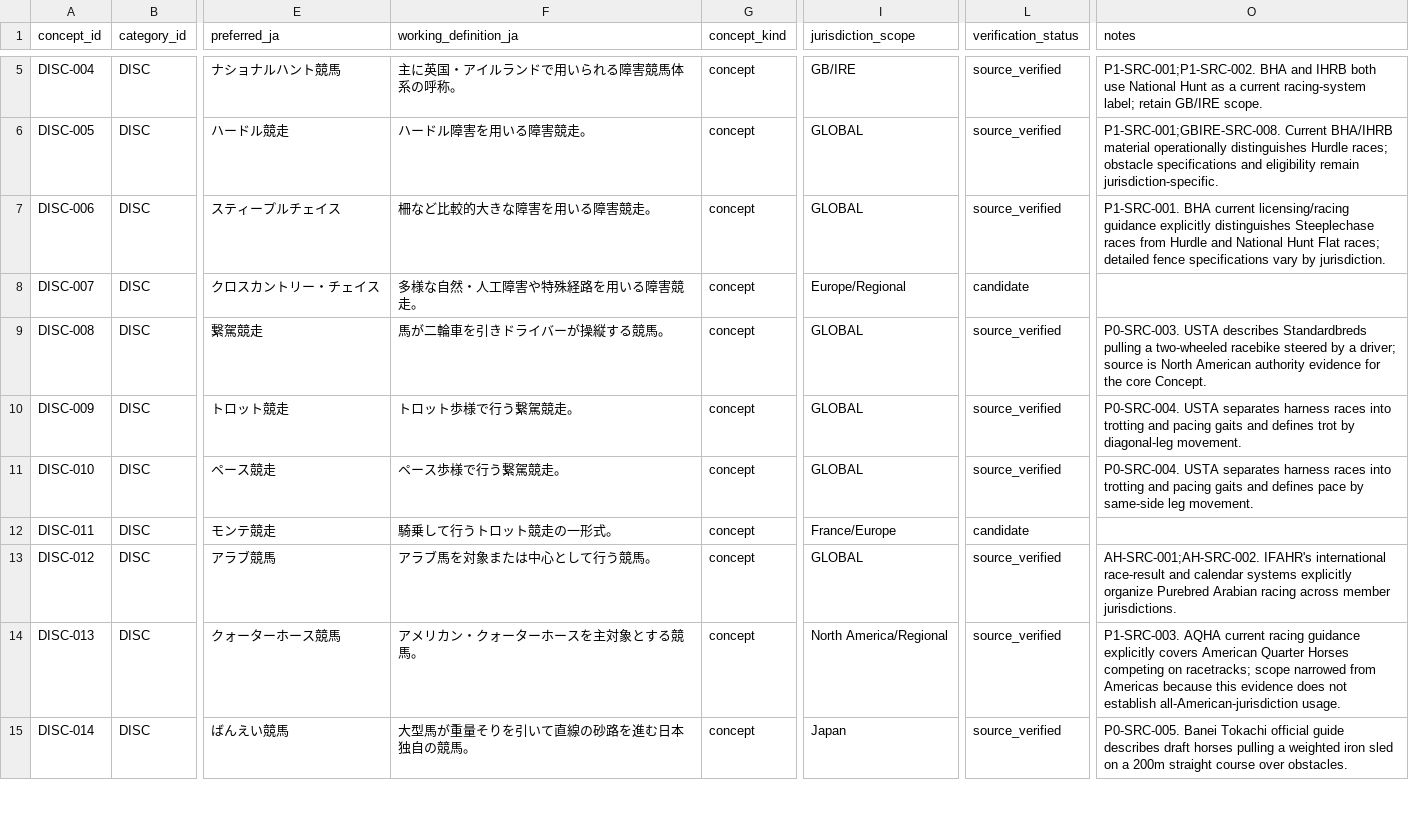
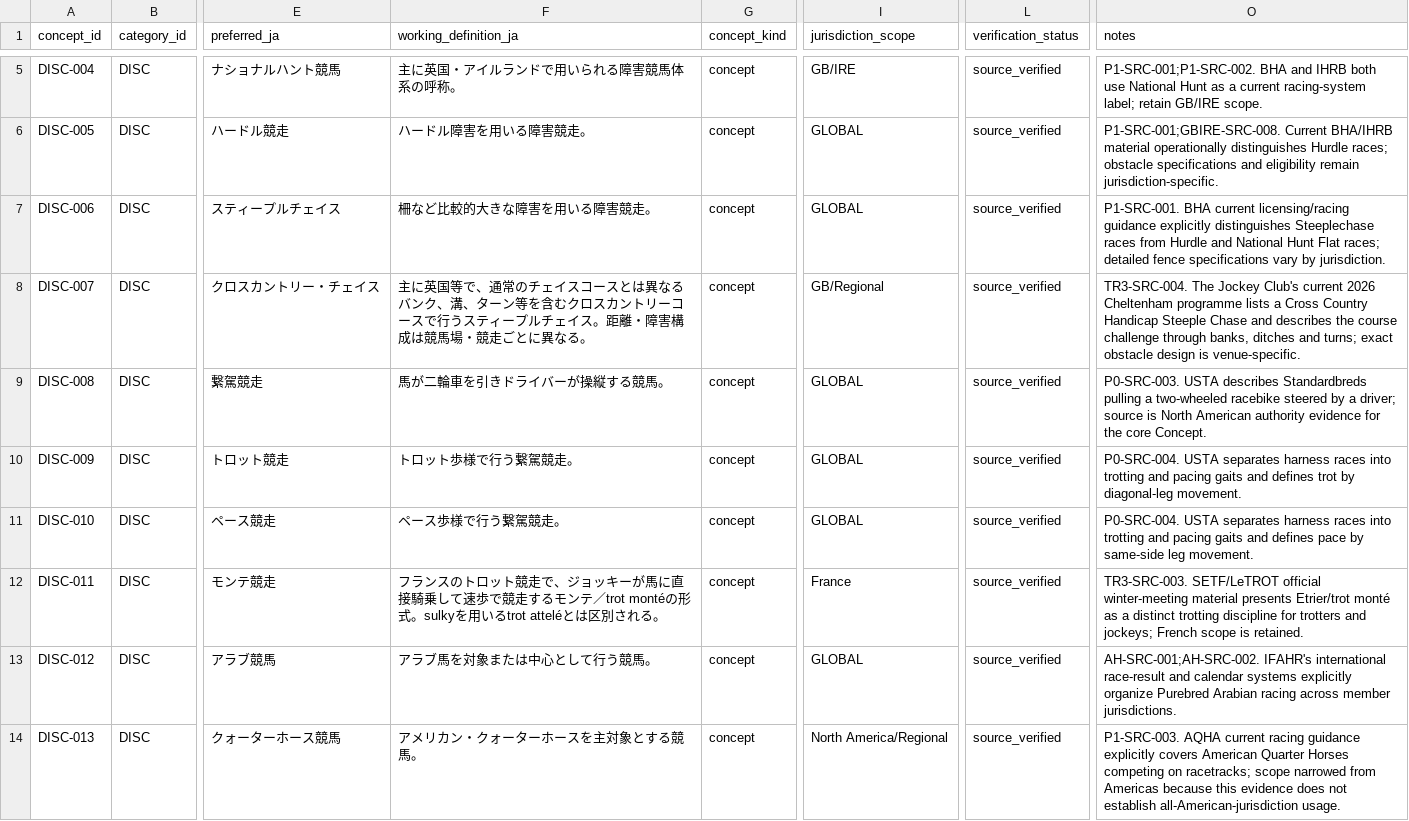
Before and after one commit to badjoke-lab/where-horses-run, a TSV file: data/glossary-master/concepts/01-disc.tsv, drawn as a sheet; only a part is shown, gaps mark what is left out; the shorter side is filled out with more unchanged rows; the diff covers the shown part only; the diff names each change by its address in the sheet, - before the commit and + after, or states it on an @@ line.

Commit message:
data: verify racing discipline residuals wave 3

```diff
--- a/data/glossary-master/concepts/01-disc.tsv
+++ b/data/glossary-master/concepts/01-disc.tsv
-F8 (working_definition_ja): 多様な自然・人工障害や特殊経路を用いる障害競走。
+F8 (working_definition_ja): 主に英国等で、通常のチェイスコースとは異なるバンク、溝、ターン等を含むクロスカントリーコースで行うスティープルチェイス。距離・障害構成は競馬場・競走ごとに異なる。
-I8 (jurisdiction_scope): Europe/Regional
+I8 (jurisdiction_scope): GB/Regional
-L8 (verification_status): candidate
+L8 (verification_status): source_verified
-O8 (notes): (empty)
+O8 (notes): TR3-SRC-004. The Jockey Club's current 2026 Cheltenham programme lists a Cross Country Handicap Steeple Chase and describes the course challenge through banks, ditches and turns; exact obstacle design is venue-specific.
-F12 (working_definition_ja): 騎乗して行うトロット競走の一形式。
+F12 (working_definition_ja): フランスのトロット競走で、ジョッキーが馬に直接騎乗して速歩で競走するモンテ／trot montéの形式。sulkyを用いるtrot atteléとは区別される。
-I12 (jurisdiction_scope): France/Europe
+I12 (jurisdiction_scope): France
-L12 (verification_status): candidate
+L12 (verification_status): source_verified
-O12 (notes): (empty)
+O12 (notes): TR3-SRC-003. SETF/LeTROT official winter-meeting material presents Etrier/trot monté as a distinct trotting discipline for trotters and jockeys; French scope is retained.
```
Also changed, not shown: 7 edited cells elsewhere in this file.
